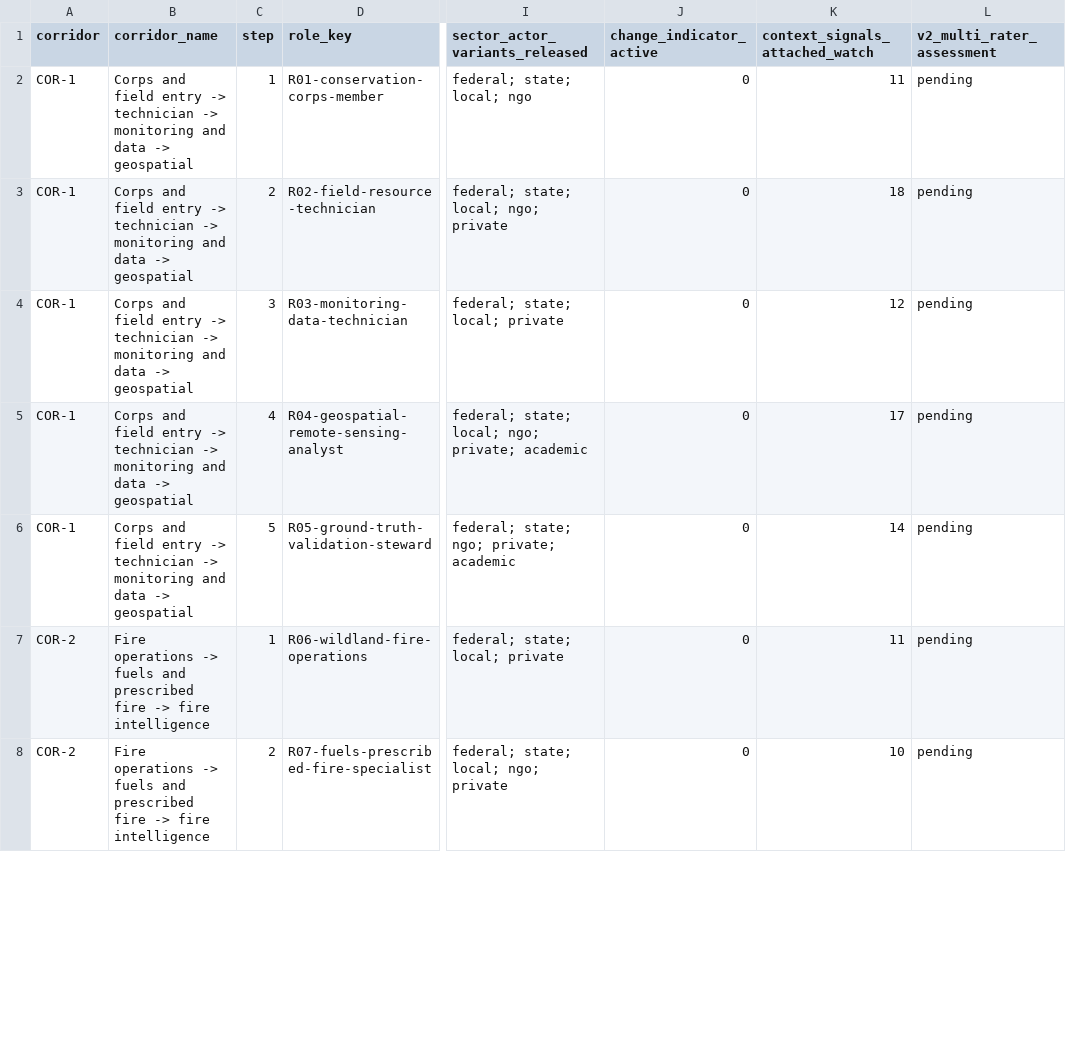
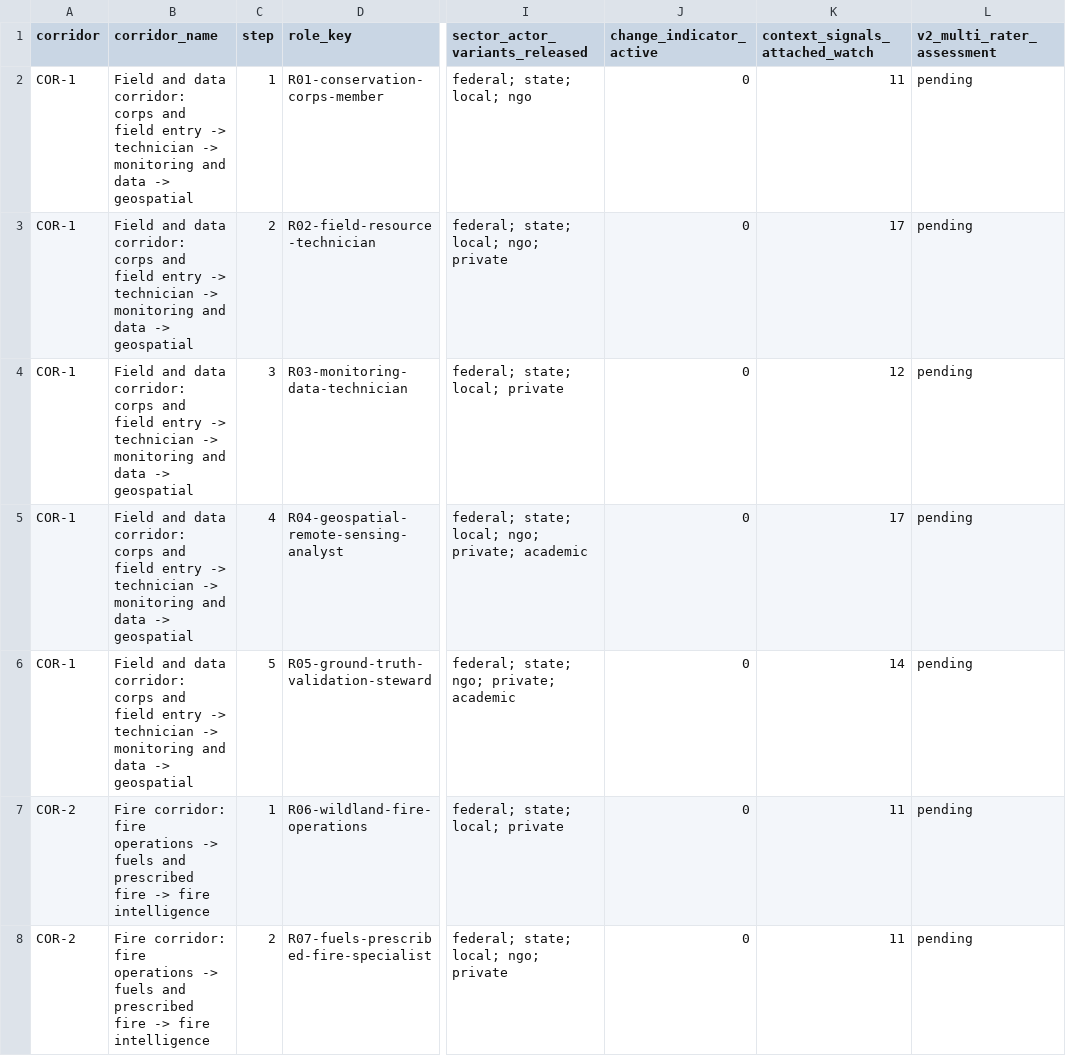
Before and after one commit to jrwashebek/Enviroskillstaxonomy, a CSV file: docs/package/report/figures/f10_p1_corridors_and_roles.csv, drawn as a sheet; only a part is shown, gaps mark what is left out; the diff covers the shown part only; the diff names each change by its address in the sheet, - before the commit and + after, or states it on an @@ line.

```diff
--- a/docs/package/report/figures/f10_p1_corridors_and_roles.csv
+++ b/docs/package/report/figures/f10_p1_corridors_and_roles.csv
-B2:B6 (corridor_name): Corps and field…
+B2:B6 (corridor_name): Field and data corridor: corps and field…
-K3 (context_signals_attached_watch): 18
+K3 (context_signals_attached_watch): 17
-B7:B8 (corridor_name): Fire operations ->…
+B7:B8 (corridor_name): Fire corridor: fire operations ->…
-K8 (context_signals_attached_watch): 10
+K8 (context_signals_attached_watch): 11
```
Also changed, not shown: 9 edited cells elsewhere in this file, docs/package/report/figures/f05_plan_monitoring_share_by_rule.csv, docs/package/report/figures/f06_plan_content_rates_by_rule.csv, 19 other files.
